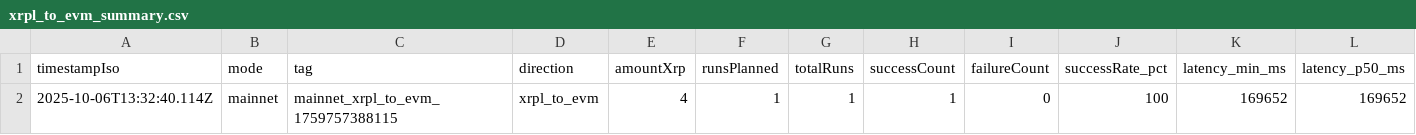
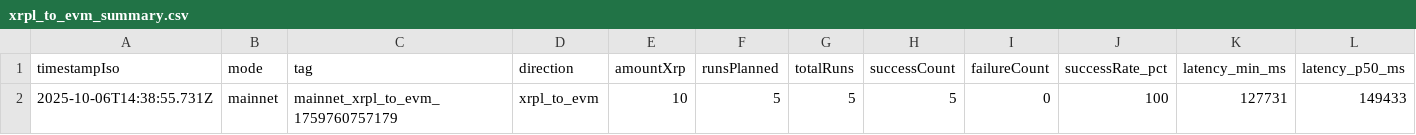
Before and after one commit to mathisrgt/xrpl-evm-interop-eval, a CSV file: data/results/mainnet/xrpl_to_evm/xrpl_to_evm_summary.csv, drawn as a sheet; only a part is shown; removed rows and columns are numbered as before the commit, all else as after; rows hold the shown columns only; the diff names each change by its address in the sheet, - before the commit and + after, or states it on an @@ line.

```diff
--- a/data/results/mainnet/xrpl_to_evm/xrpl_to_evm_summary.csv
+++ b/data/results/mainnet/xrpl_to_evm/xrpl_to_evm_summary.csv
-row 2: 2025-10-06T13:32:40.114Z | mainnet | mainnet_xrpl_to_evm_1759757388115 | xrpl_to_evm | 4 | 1 | 1 | 1 | 0 | 100 | 169652 | 169652
+row 2: 2025-10-06T14:38:55.731Z | mainnet | mainnet_xrpl_to_evm_1759760757179 | xrpl_to_evm | 10 | 5 | 5 | 5 | 0 | 100 | 127731 | 149433
```
Also changed, not shown: data/results/all_metrics.csv, 16 other files.
